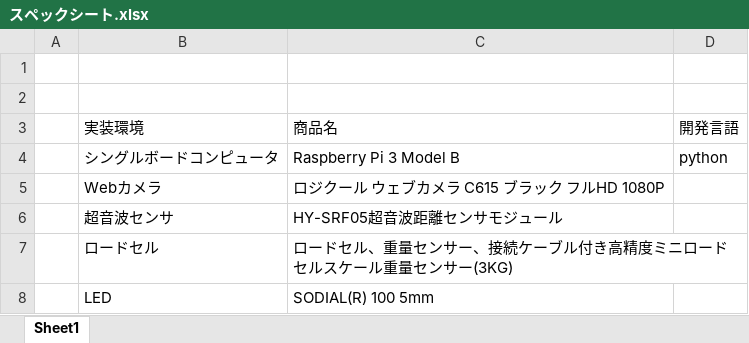
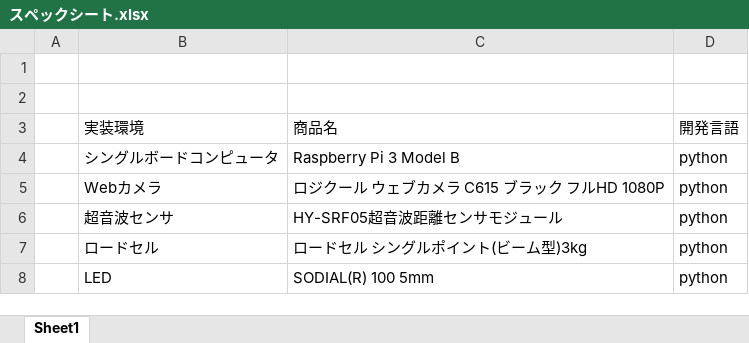
Before and after one commit to DJ956/YoloBarcodeReader, an Excel workbook: テスト項目/スペックシート.xlsx, sheet Sheet1, drawn as a sheet; values as stored, in another font and other column widths than the file's, no borders; the diff names each change by its address in the sheet, - before the commit and + after, or states it on an @@ line.

```diff
--- a/テスト項目/スペックシート.xlsx (sheet Sheet1)
+++ b/テスト項目/スペックシート.xlsx (sheet Sheet1)
-D5:D8: (empty)
+D5:D8: python
-C7: ロードセル、重量センサー、接続ケーブル付き高精度ミニロードセルスケール重量センサー(3KG)
+C7: ロードセル シングルポイント(ビーム型)3kg
```
Also changed, not shown: テスト項目/総合テスト.xlsx, 19 other files.
